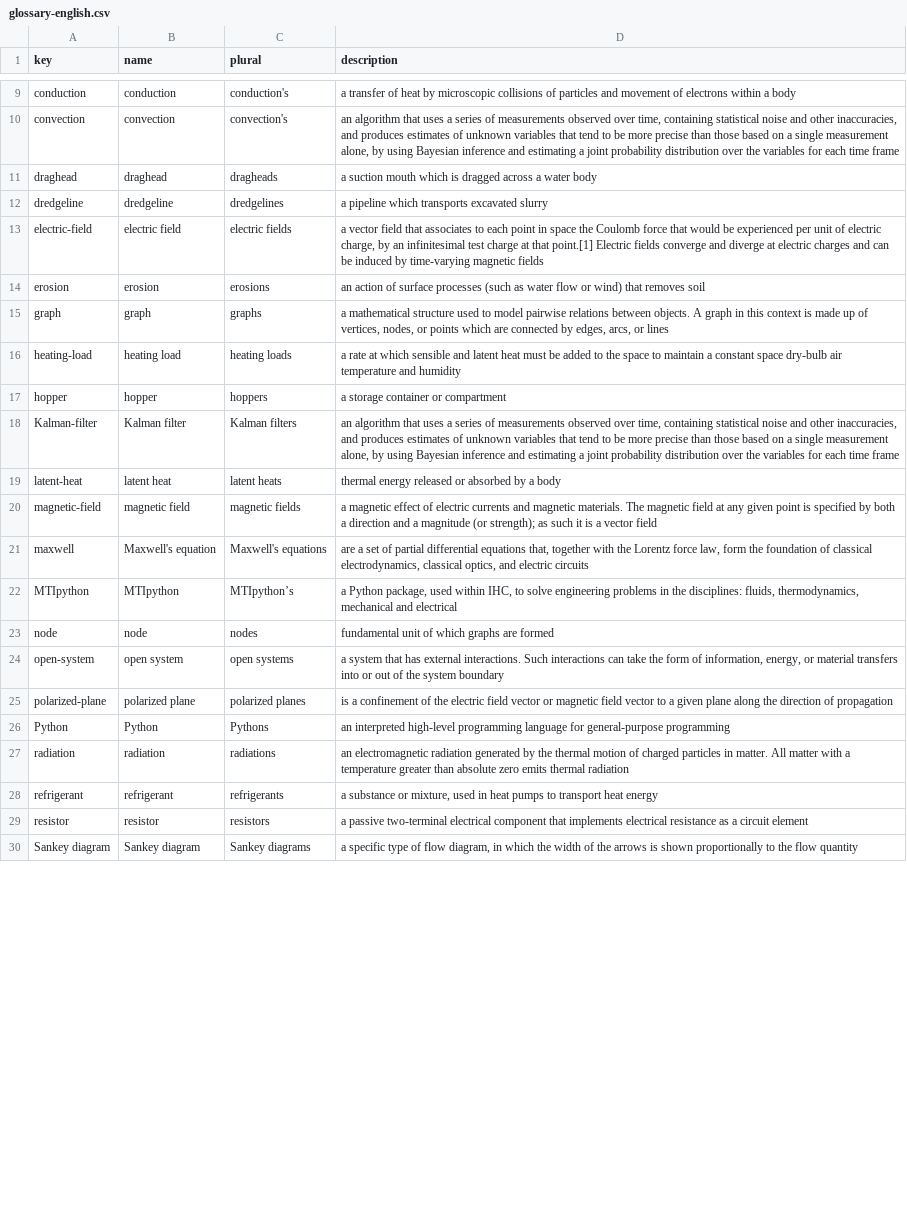
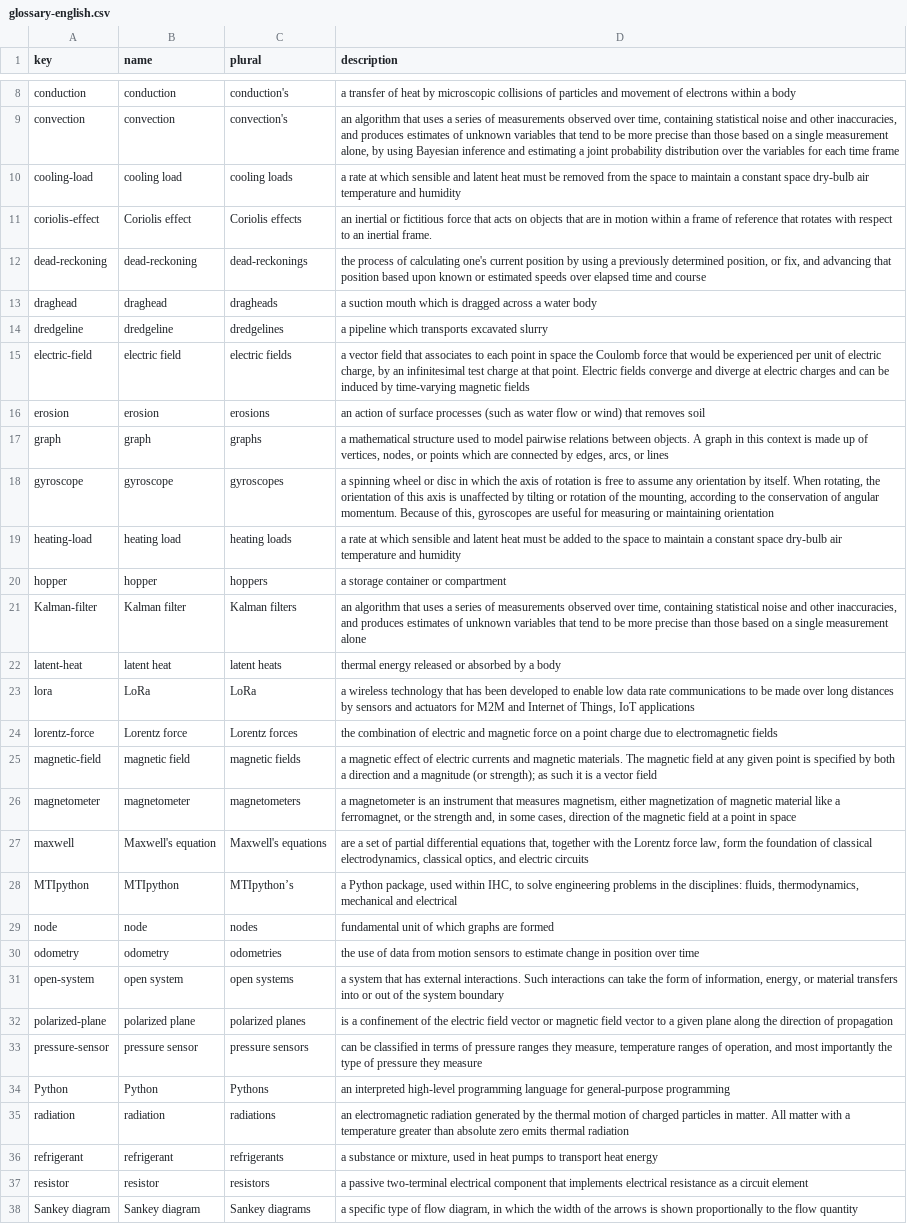
Before and after one commit to jellespijker/HAN-thesis, a CSV file: resources/glossary/glossary-english.csv, drawn as a sheet; only a part is shown, gaps mark what is left out; the diff covers the shown part only.

Commit message:
Updated resources

```diff
--- a/resources/glossary/glossary-english.csv
+++ b/resources/glossary/glossary-english.csv
@@ -10,12 +9,19 @@ conduction|conduction|conduction's|a transfer of heat by microscopic collisions
 convection|convection|convection's|an algorithm that uses a series of measurements observed over time, containing statistical noise and other inaccuracies, and produces estimates of unknown variables that tend to be more precise than those based on a single measurement alone, by using Bayesian inference and estimating a joint probability distribution over the variables for each time frame
+cooling-load|cooling load|cooling loads|a rate at which sensible and latent heat must be removed from the space to maintain a constant space dry-bulb air temperature and humidity
+coriolis-effect|Coriolis effect|Coriolis effects|an inertial or fictitious force that acts on objects that are in motion within a frame of reference that rotates with respect to an inertial frame.
+dead-reckoning|dead-reckoning|dead-reckonings|the process of calculating one's current position by using a previously determined position, or fix, and advancing that position based upon known or estimated speeds over elapsed time and course
 draghead|draghead|dragheads|a suction mouth which is dragged across a water body
 dredgeline|dredgeline|dredgelines|a pipeline which transports excavated slurry
-electric-field|electric field|electric fields|a vector field that associates to each point in space the Coulomb force that would be experienced per unit of electric charge, by an infinitesimal test charge at that point.[1] Electric fields converge and diverge at electric charges and can be induced by time-varying magnetic fields
+electric-field|electric field|electric fields|a vector field that associates to each point in space the Coulomb force that would be experienced per unit of electric charge, by an infinitesimal test charge at that point. Electric fields converge and diverge at electric charges and can be induced by time-varying magnetic fields
 erosion|erosion|erosions|an action of surface processes (such as water flow or wind) that removes soil
 graph|graph|graphs|a mathematical structure used to model pairwise relations between objects. A graph in this context is made up of vertices, nodes, or points which are connected by edges, arcs, or lines
+gyroscope|gyroscope|gyroscopes|a spinning wheel or disc in which the axis of rotation is free to assume any orientation by itself. When rotating, the orientation of this axis is unaffected by tilting or rotation of the mounting, according to the conservation of angular momentum. Because of this, gyroscopes are useful for measuring or maintaining orientation
 heating-load|heating load|heating loads|a rate at which sensible and latent heat must be added to the space to maintain a constant space dry-bulb air temperature and humidity
 hopper|hopper|hoppers|a storage container or compartment
-Kalman-filter|Kalman filter|Kalman filters|an algorithm that uses a series of measurements observed over time, containing statistical noise and other inaccuracies, and produces estimates of unknown variables that tend to be more precise than those based on a single measurement alone, by using Bayesian inference and estimating a joint probability distribution over the variables for each time frame
+Kalman-filter|Kalman filter|Kalman filters|an algorithm that uses a series of measurements observed over time, containing statistical noise and other inaccuracies, and produces estimates of unknown variables that tend to be more precise than those based on a single measurement alone
 latent-heat|latent heat|latent heats|thermal energy released or absorbed by a body
+lora|LoRa|LoRa|a wireless technology that has been developed to enable low data rate communications to be made over long distances by sensors and actuators for M2M and Internet of Things, IoT applications
+lorentz-force|Lorentz force|Lorentz forces| the combination of electric and magnetic force on a point charge due to electromagnetic fields
 magnetic-field|magnetic field|magnetic fields|a magnetic effect of electric currents and magnetic materials. The magnetic field at any given point is specified by both a direction and a magnitude (or strength); as such it is a vector field
+magnetometer|magnetometer|magnetometers|a magnetometer is an instrument that measures magnetism, either magnetization of magnetic material like a ferromagnet, or the strength and, in some cases, direction of the magnetic field at a point in space
 maxwell|Maxwell's equation|Maxwell's equations|are a set of partial differential equations that, together with the Lorentz force law, form the foundation of classical electrodynamics, classical optics, and electric circuits
@@ -23,4 +29,6 @@ MTIpython|MTIpython|MTIpython’s|a Python package, used within IHC, to solve en
 node|node|nodes|fundamental unit of which graphs are formed
+odometry|odometry|odometries|the use of data from motion sensors to estimate change in position over time
 open-system|open system|open systems|a system that has external interactions. Such interactions can take the form of information, energy, or material transfers into or out of the system boundary
 polarized-plane|polarized plane|polarized planes|is a confinement of the electric field vector or magnetic field vector to a given plane along the direction of propagation
+pressure-sensor|pressure sensor|pressure sensors|can be classified in terms of pressure ranges they measure, temperature ranges of operation, and most importantly the type of pressure they measure
 Python|Python|Pythons|an interpreted high-level programming language for general-purpose programming
```
Also changed, not shown: 5 added rows, 1 removed row and 1 edited cell elsewhere in this file, resources/glossary/acronyms-companies-organizations.csv, resources/glossary/acronyms-english.csv, 9 other files.
